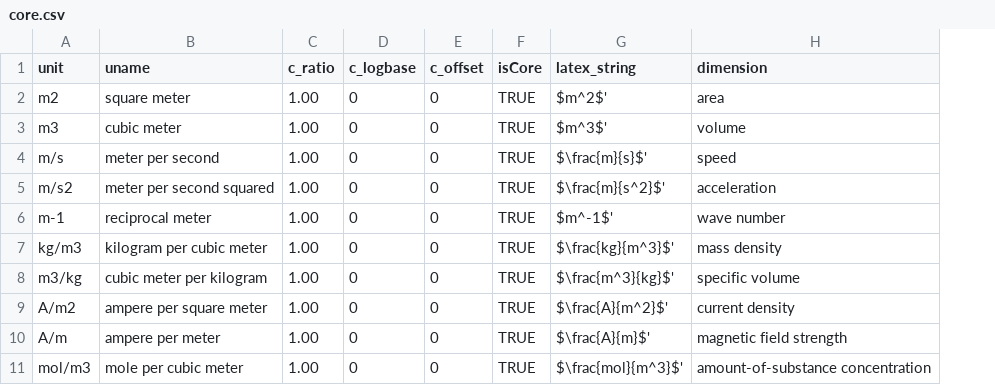
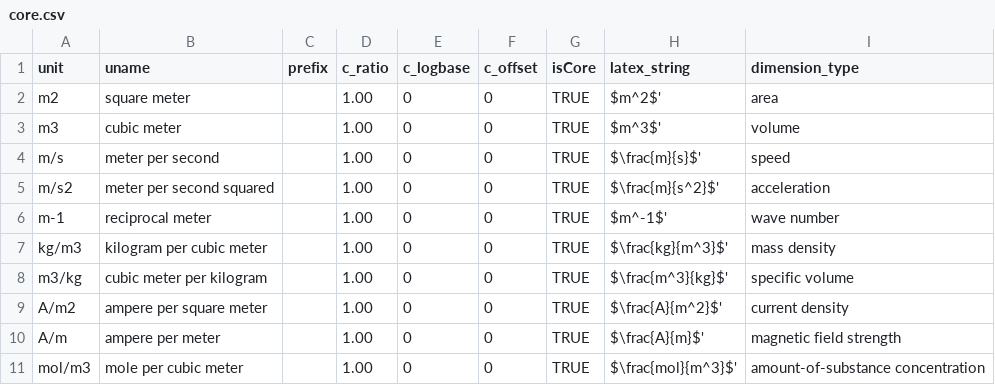
Before and after one commit to bradeneliason/units, a CSV file: data/core.csv, drawn as a sheet; only a part is shown; addresses are those after the commit; the diff names each change by its address in the sheet, - before the commit and + after, or states it on an @@ line.

Commit message:
implemented prefixes

```diff
--- a/data/core.csv
+++ b/data/core.csv
+column C (prefix), empty
-I1: dimension
+I1: dimension_type
```
Also changed, not shown: data/base.csv, data/dimensions.csv, 14 other files.
